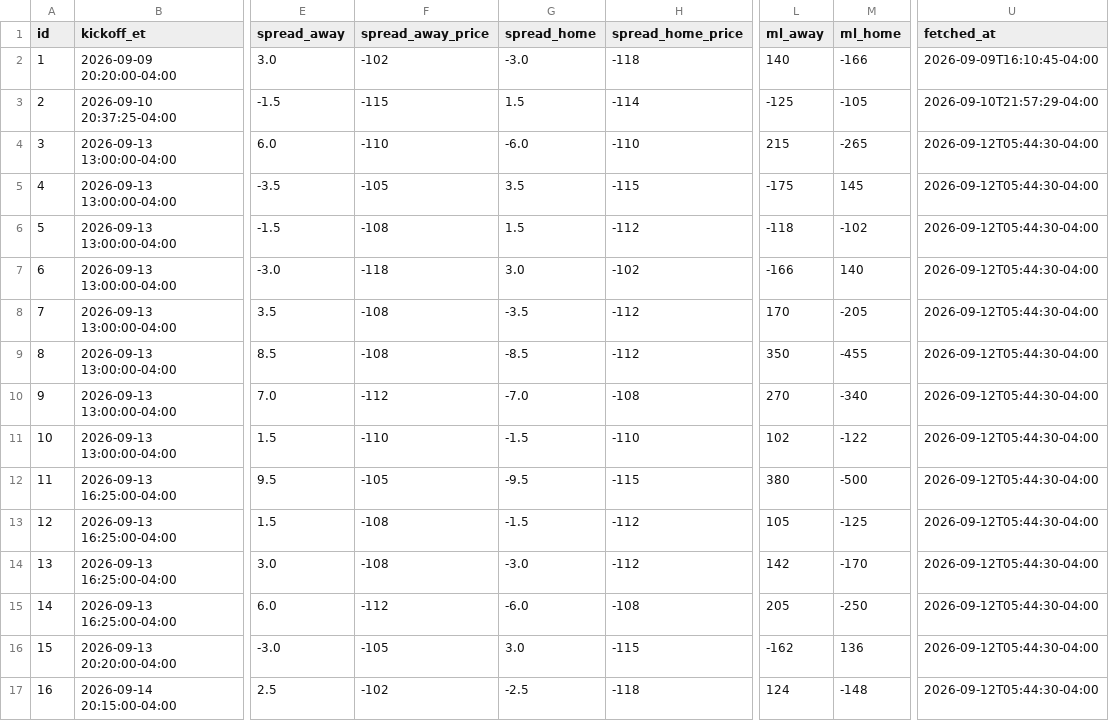
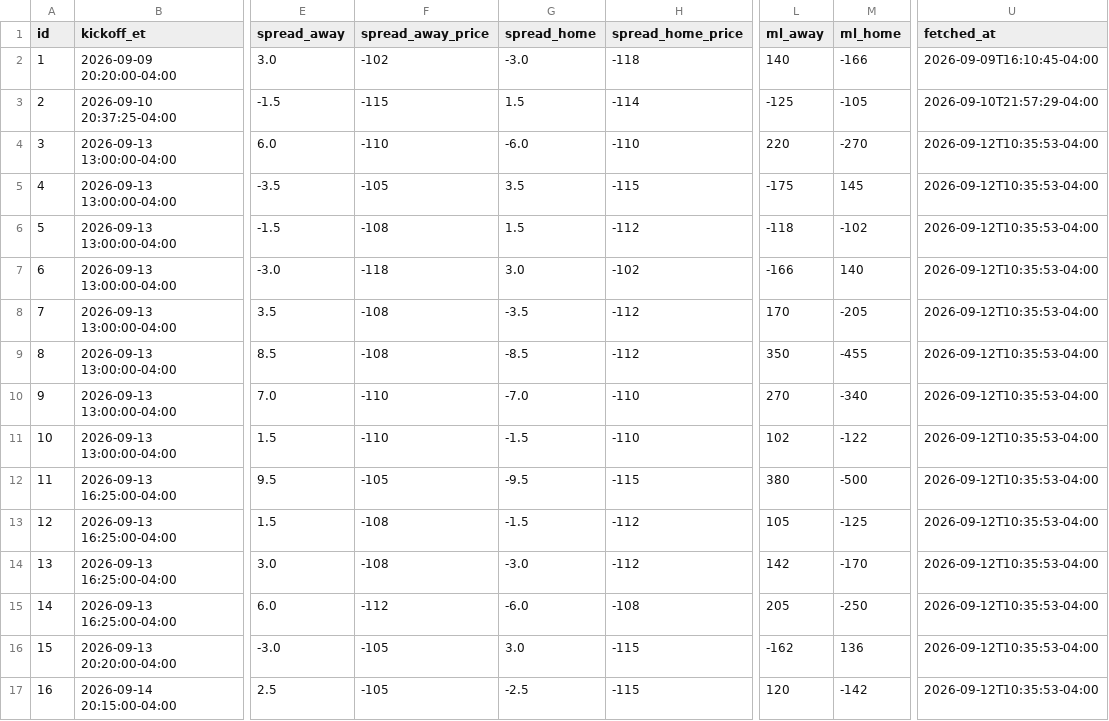
Before and after one commit to jolsufka/nfl_spread_league, a CSV file: lines/nfl_lines_week1.csv, drawn as a sheet; only a part is shown, gaps mark what is left out; the diff names each change by its address in the sheet, - before the commit and + after, or states it on an @@ line.

Commit message:
deploy: b7c121233b6f756d5d6c52aec146aa6f29ec8e3b

```diff
--- a/lines/nfl_lines_week1.csv
+++ b/lines/nfl_lines_week1.csv
-L4 (ml_away): 215
+L4 (ml_away): 220
-M4 (ml_home): -265
+M4 (ml_home): -270
-U4:U17 (fetched_at): 2026-09-12T05:44:30-04:00
+U4:U17 (fetched_at): 2026-09-12T10:35:53-04:00
-F10 (spread_away_price): -112
+F10 (spread_away_price): -110
-H10 (spread_home_price): -108
+H10 (spread_home_price): -110
-F17 (spread_away_price): -102
+F17 (spread_away_price): -105
-H17 (spread_home_price): -118
+H17 (spread_home_price): -115
-L17 (ml_away): 124
+L17 (ml_away): 120
-M17 (ml_home): -148
+M17 (ml_home): -142
```
